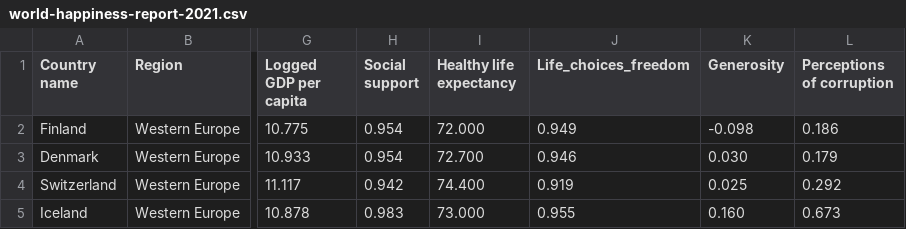
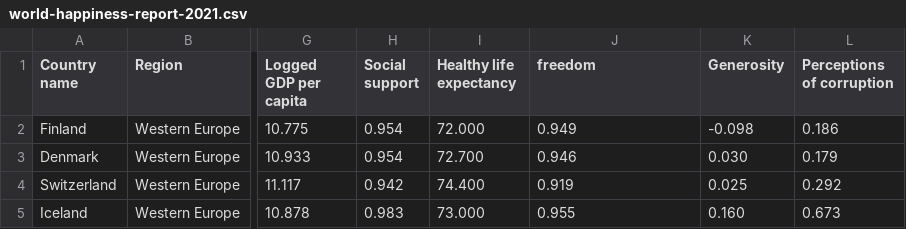
Before and after one commit to A-Mai/FIT3179, a CSV file: world-happiness-report-2021.csv, drawn as a sheet; only a part is shown, gaps mark what is left out; the diff names each change by its address in the sheet, - before the commit and + after, or states it on an @@ line.

Commit message:
Update world-happiness-report-2021.csv

```diff
--- a/world-happiness-report-2021.csv
+++ b/world-happiness-report-2021.csv
-J1: Life_choices_freedom
+J1: freedom
```
